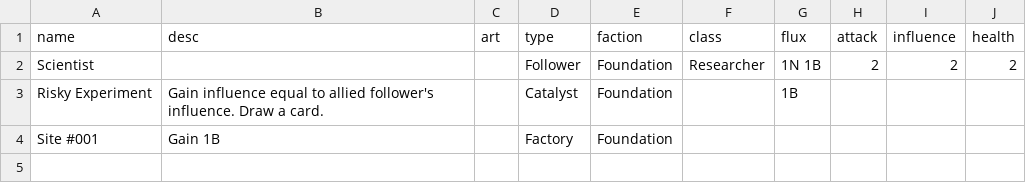
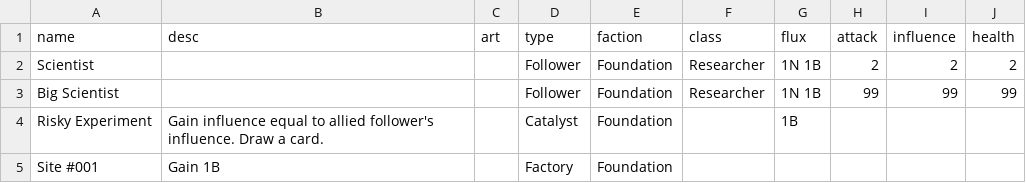
Before and after one commit to MaximoMachado/anomaly-cascade-papers, a CSV file: squib/cards.csv, drawn as a sheet.

Commit message:
Add templates and render out cards based on type

```diff
--- a/squib/cards.csv
+++ b/squib/cards.csv
@@ -2,2 +2,3 @@ name, desc, art, type, faction, class, flux, attack, influence, health
 Scientist, "", "", Follower, Foundation, Researcher, 1N 1B, 2, 2, 2
+Big Scientist, "", "", Follower, Foundation, Researcher, 1N 1B, 99, 99, 99
 Risky Experiment, Gain influence equal to allied follower's influence. Draw a card., "", Catalyst, Foundation, "", 1B, "", "", ""
```
Also changed, not shown: 3 other files.
